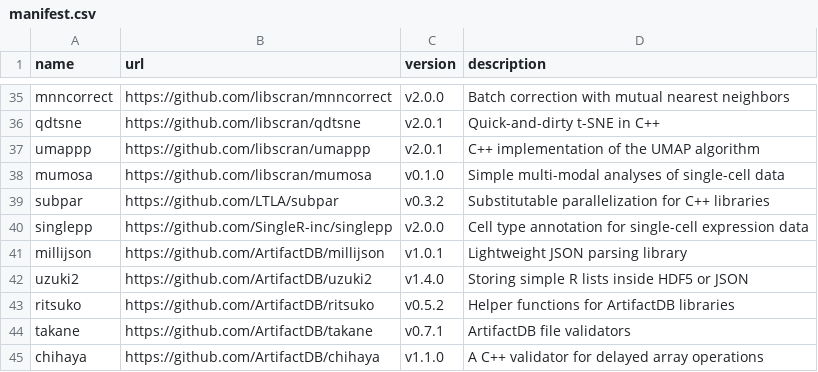
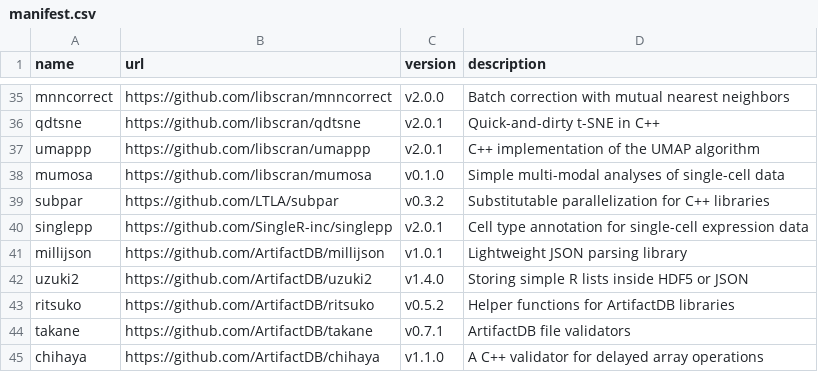
Before and after one commit to BiocPy/assorthead, a CSV file: extern/manifest.csv, drawn as a sheet; only a part is shown, gaps mark what is left out.

Commit message:
Updated to the latest singlepp.

```diff
--- a/extern/manifest.csv
+++ b/extern/manifest.csv
@@ -39,3 +39,3 @@ mumosa,https://github.com/libscran/mumosa,v0.1.0,"Simple multi-modal analyses of
 subpar,https://github.com/LTLA/subpar,v0.3.2,"Substitutable parallelization for C++ libraries"
-singlepp,https://github.com/SingleR-inc/singlepp,v2.0.0,"Cell type annotation for single-cell expression data"
+singlepp,https://github.com/SingleR-inc/singlepp,v2.0.1,"Cell type annotation for single-cell expression data"
 millijson,https://github.com/ArtifactDB/millijson,v1.0.1,"Lightweight JSON parsing library"
```
